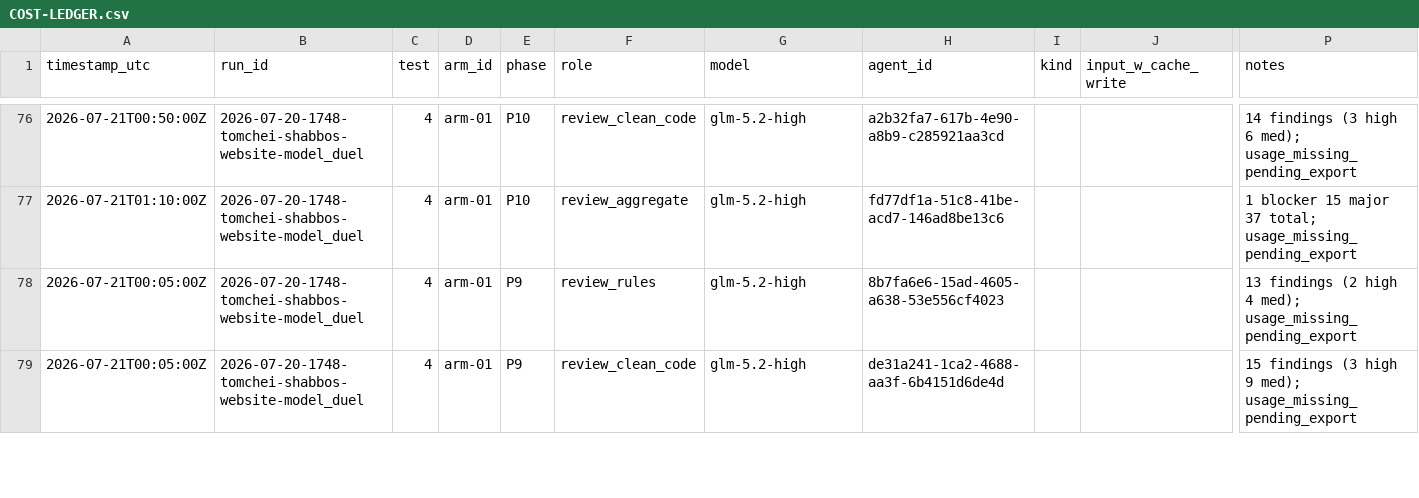
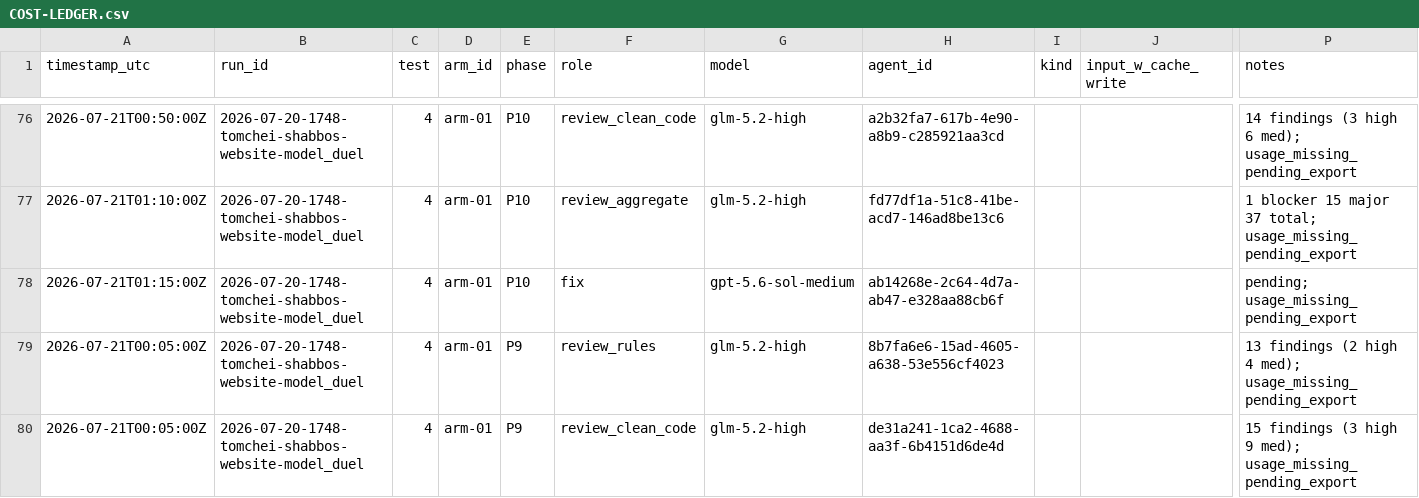
Before and after one commit to mennyg19-cmyk/master-model-duel, a CSV file: runs/2026-07-20-1748-tomchei-shabbos-website-model_duel/results/COST-LEDGER.csv, drawn as a sheet; only a part is shown, gaps mark what is left out; rows hold the shown columns only; the diff names each change by its address in the sheet, - before the commit and + after, or states it on an @@ line.

```diff
--- a/runs/2026-07-20-1748-tomchei-shabbos-website-model_duel/results/COST-LEDGER.csv
+++ b/runs/2026-07-20-1748-tomchei-shabbos-website-model_duel/results/COST-LEDGER.csv
+row 78: 2026-07-21T01:15:00Z | 2026-07-20-1748-tomchei-shabbos-website-model_duel | 4 | arm-01 | P10 | fix | gpt-5.6-sol-medium | ab14268e-2c64-4d7a-ab47-e328aa88cb6f |  |  | pending; usage_missing_pending_export
```
Also changed, not shown: 1 other file.
